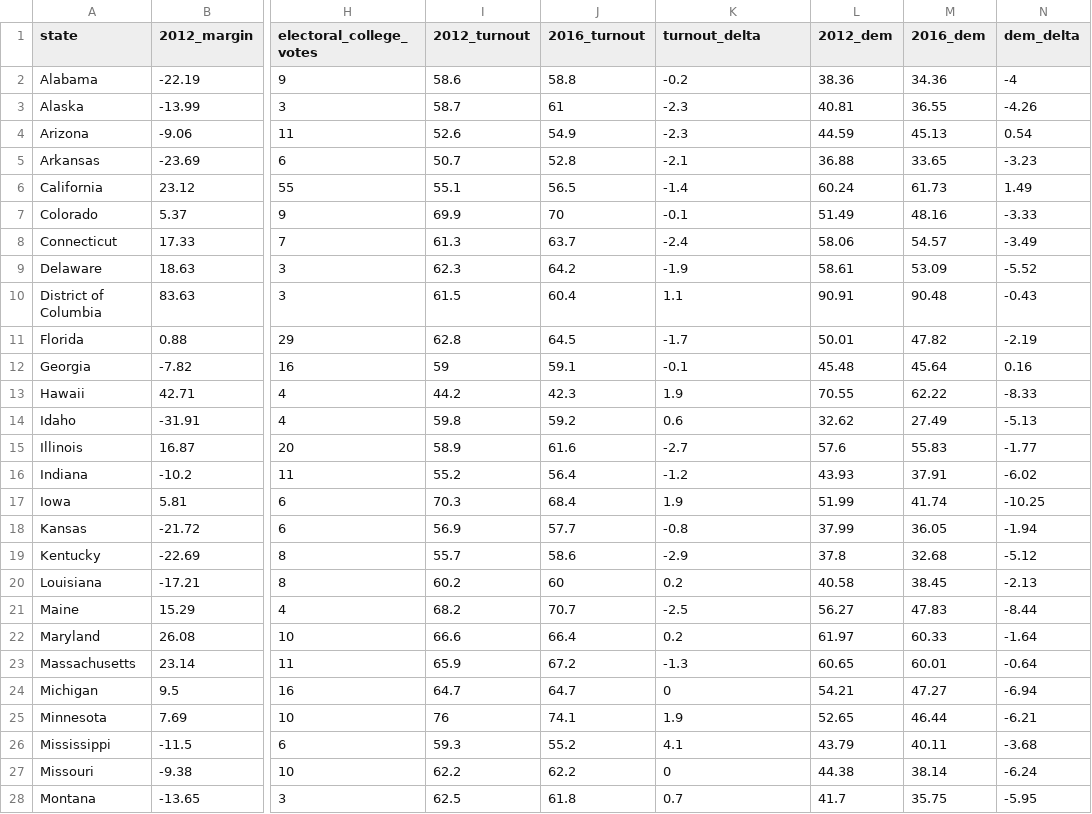
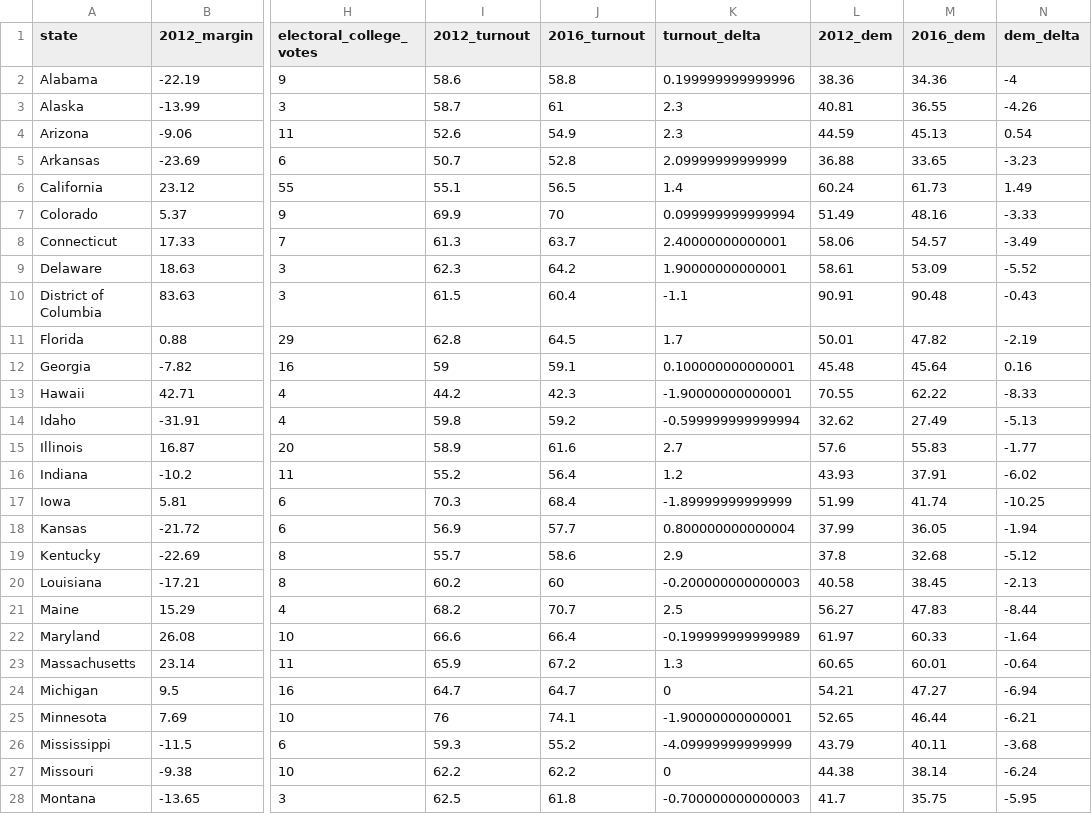
Before and after one commit to jritch/jritch.github.io, a CSV file: MapPrototype/new/calculations.csv, drawn as a sheet; only a part is shown, gaps mark what is left out; the diff covers the shown part only; the diff names each change by its address in the sheet, - before the commit and + after, or states it on an @@ line.

```diff
--- a/MapPrototype/new/calculations.csv
+++ b/MapPrototype/new/calculations.csv
-K2 (turnout_delta): -0.2
+K2 (turnout_delta): 0.199999999999996
-K3:K4 (turnout_delta): -2.3
+K3:K4 (turnout_delta): 2.3
-K5 (turnout_delta): -2.1
+K5 (turnout_delta): 2.09999999999999
-K6 (turnout_delta): -1.4
+K6 (turnout_delta): 1.4
-K7 (turnout_delta): -0.1
+K7 (turnout_delta): 0.099999999999994
-K8 (turnout_delta): -2.4
+K8 (turnout_delta): 2.40000000000001
-K9 (turnout_delta): -1.9
+K9 (turnout_delta): 1.90000000000001
-K10 (turnout_delta): 1.1
+K10 (turnout_delta): -1.1
-K11 (turnout_delta): -1.7
+K11 (turnout_delta): 1.7
-K12 (turnout_delta): -0.1
+K12 (turnout_delta): 0.100000000000001
-K13 (turnout_delta): 1.9
+K13 (turnout_delta): -1.90000000000001
-K14 (turnout_delta): 0.6
+K14 (turnout_delta): -0.599999999999994
-K15 (turnout_delta): -2.7
+K15 (turnout_delta): 2.7
-K16 (turnout_delta): -1.2
+K16 (turnout_delta): 1.2
-K17 (turnout_delta): 1.9
+K17 (turnout_delta): -1.89999999999999
-K18 (turnout_delta): -0.8
+K18 (turnout_delta): 0.800000000000004
-K19 (turnout_delta): -2.9
+K19 (turnout_delta): 2.9
-K20 (turnout_delta): 0.2
+K20 (turnout_delta): -0.200000000000003
-K21 (turnout_delta): -2.5
+K21 (turnout_delta): 2.5
-K22 (turnout_delta): 0.2
+K22 (turnout_delta): -0.199999999999989
-K23 (turnout_delta): -1.3
+K23 (turnout_delta): 1.3
-K25 (turnout_delta): 1.9
+K25 (turnout_delta): -1.90000000000001
-K26 (turnout_delta): 4.1
+K26 (turnout_delta): -4.09999999999999
-K28 (turnout_delta): 0.7
+K28 (turnout_delta): -0.700000000000003
```
Also changed, not shown: 23 edited cells elsewhere in this file, 11 other files.
